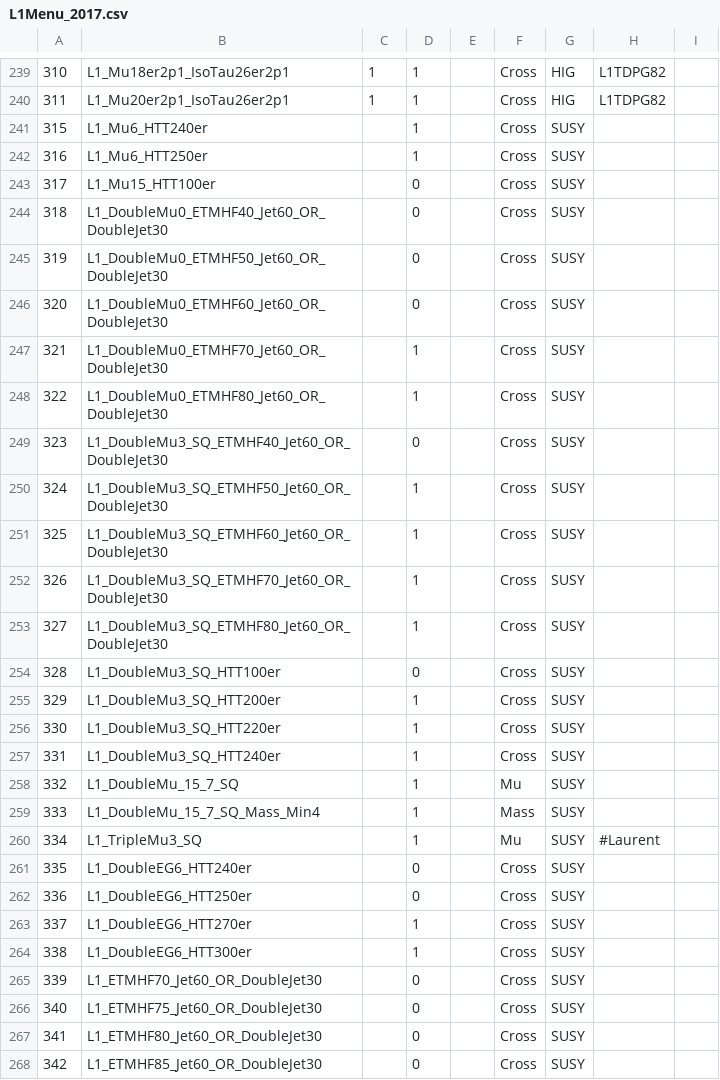
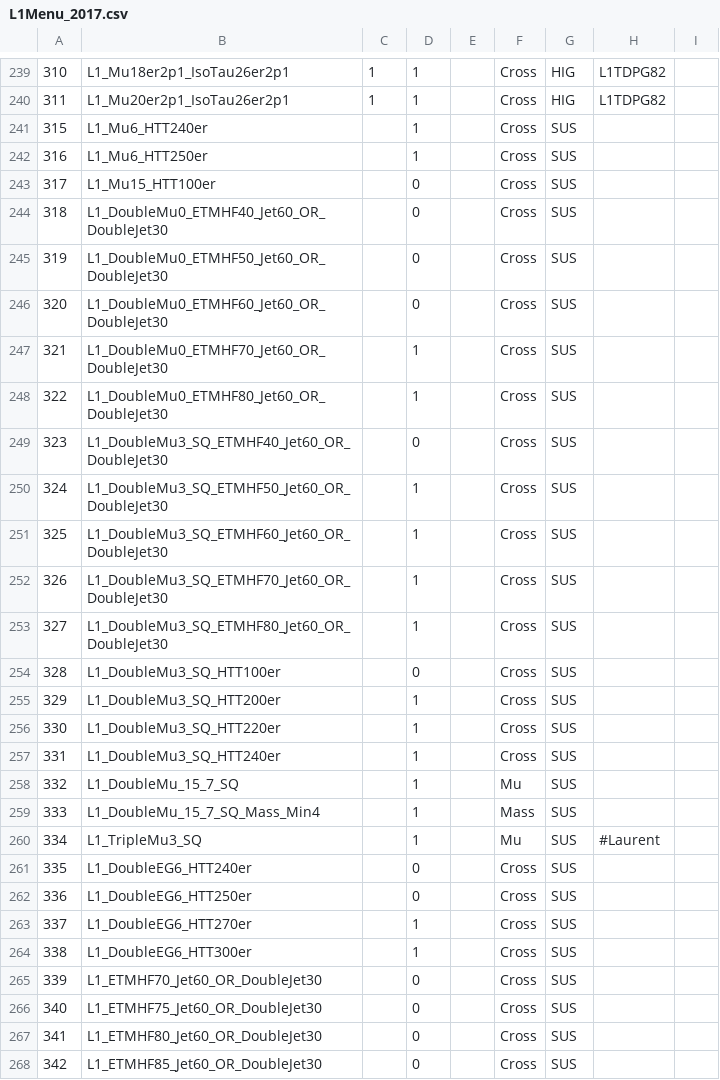
Before and after one commit to cms-l1-dpg/L1Menu, a CSV file: macros/menu/L1Menu_2017.csv, drawn as a sheet; only a part is shown, gaps mark what is left out; the diff covers the shown part only; the diff names each change by its address in the sheet, - before the commit and + after, or states it on an @@ line.

Commit message:
Update L1Menu, closing for v2 menu

```diff
--- a/macros/menu/L1Menu_2017.csv
+++ b/macros/menu/L1Menu_2017.csv
-G241:G268: SUSY
+G241:G268: SUS
```
Also changed, not shown: 9 added rows, 1 removed row and 46 edited cells elsewhere in this file, 3 other files.
